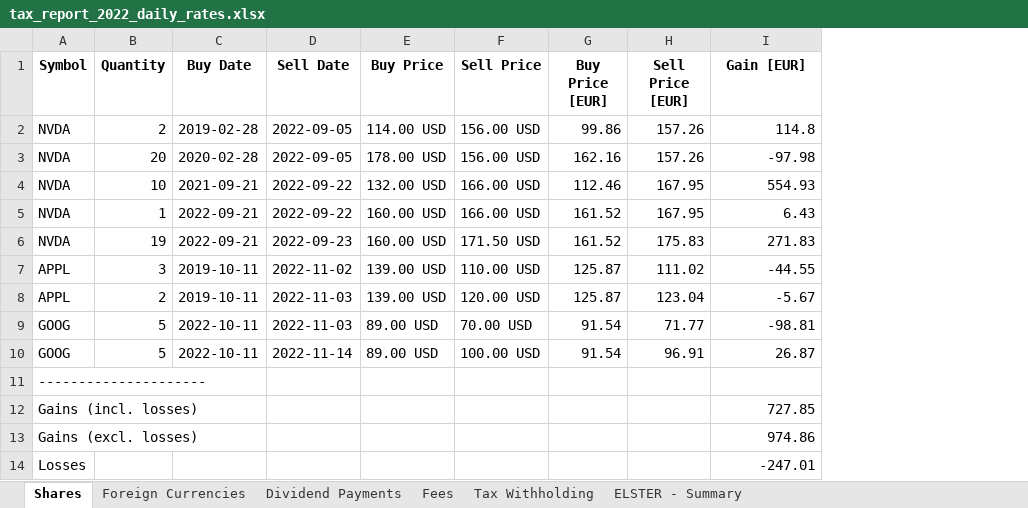
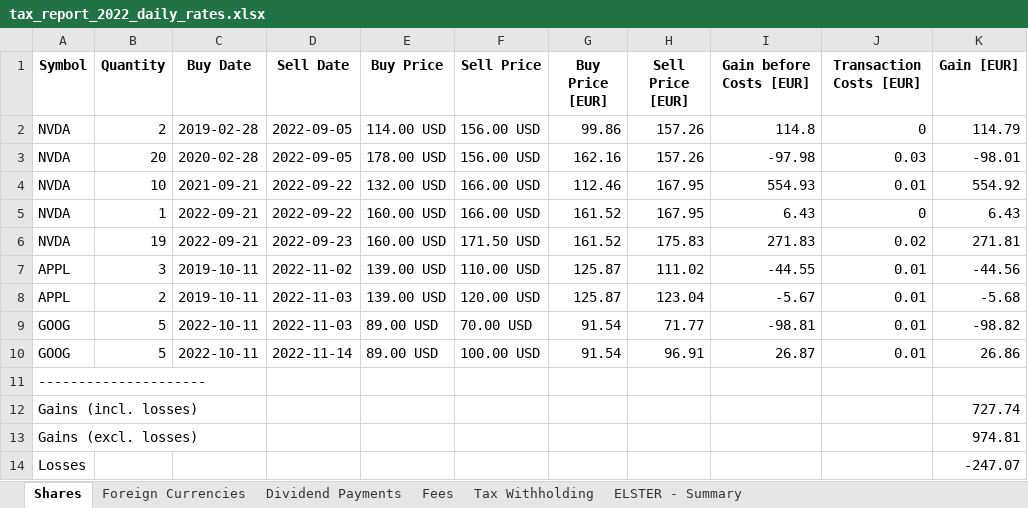
Before and after one commit to stadlmax/pyFIFOtax, an Excel workbook: example/tax_report_2022_daily_rates.xlsx, sheet Shares, drawn as a sheet; values as stored, in another font and other column widths than the file's, no borders; the diff names each change by its address in the sheet, - before the commit and + after, or states it on an @@ line.

Commit message:
address further feedback, include fees specifically as part of capital gains

```diff
--- a/example/tax_report_2022_daily_rates.xlsx (sheet Shares)
+++ b/example/tax_report_2022_daily_rates.xlsx (sheet Shares)
+column J (Transaction Costs [EUR]), rows 2-10: 0 | 0.03 | 0.01 | 0 | 0.02 | 0.01 | 0.01 | 0.01 | 0.01
+column K (Gain [EUR]), rows 2-14: 114.79 | -98.01 | 554.92 | 6.43 | 271.81 | -44.56 | -5.68 | -98.82 | 26.86 |  | 727.74 | 974.81 | -247.07
-I1: Gain [EUR]
+I1: Gain before Costs [EUR]
-I12 (Gain before Costs [EUR]): 727.85
+I12 (Gain before Costs [EUR]): (empty)
-I13 (Gain before Costs [EUR]): 974.86
+I13 (Gain before Costs [EUR]): (empty)
-I14 (Gain before Costs [EUR]): -247.01
+I14 (Gain before Costs [EUR]): (empty)
```
Also changed, not shown: sheet Fees, sheet Foreign Currencies, sheet ELSTER - Summary, example/awv_report_2023.xlsx, example/awv_report_2024.xlsx, 9 other files.
